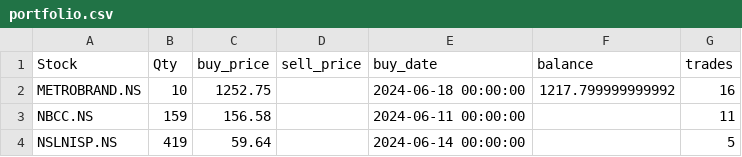
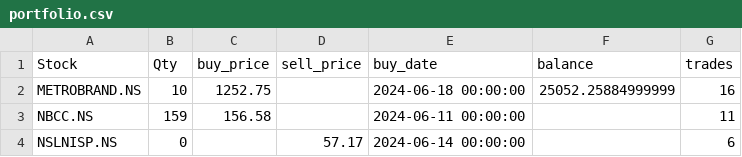
Before and after one commit to ANANTKACHOLIA/portfolio_data, a CSV file: portfolio.csv, drawn as a sheet.

Commit message:
Replace CSV file

```diff
--- a/portfolio.csv
+++ b/portfolio.csv
@@ -1,4 +1,4 @@
 Stock,Qty,buy_price,sell_price,buy_date,balance,trades
-METROBRAND.NS,10,1252.75,,2024-06-18 00:00:00,1217.799999999992,16
+METROBRAND.NS,10,1252.75,,2024-06-18 00:00:00,25052.25884999999,16
 NBCC.NS,159,156.58,,2024-06-11 00:00:00,,11
-NSLNISP.NS,419,59.64,,2024-06-14 00:00:00,,5
+NSLNISP.NS,0,,57.17,2024-06-14 00:00:00,,6
```
